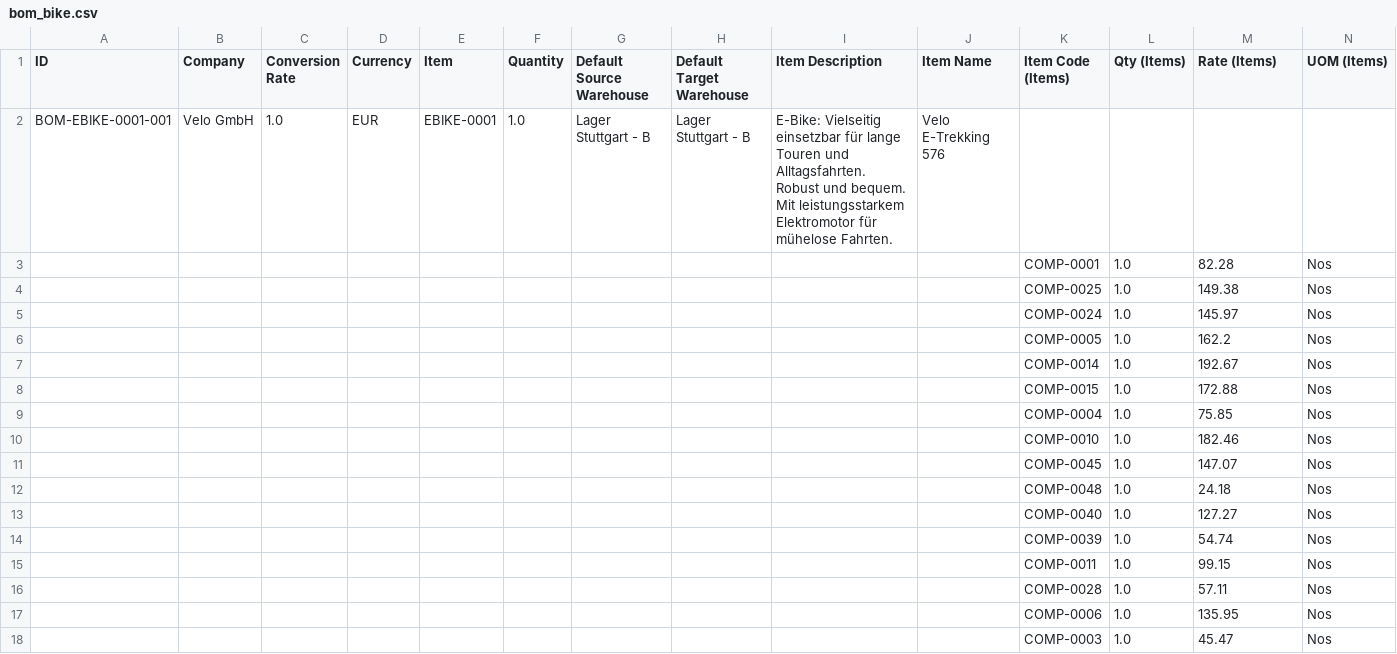
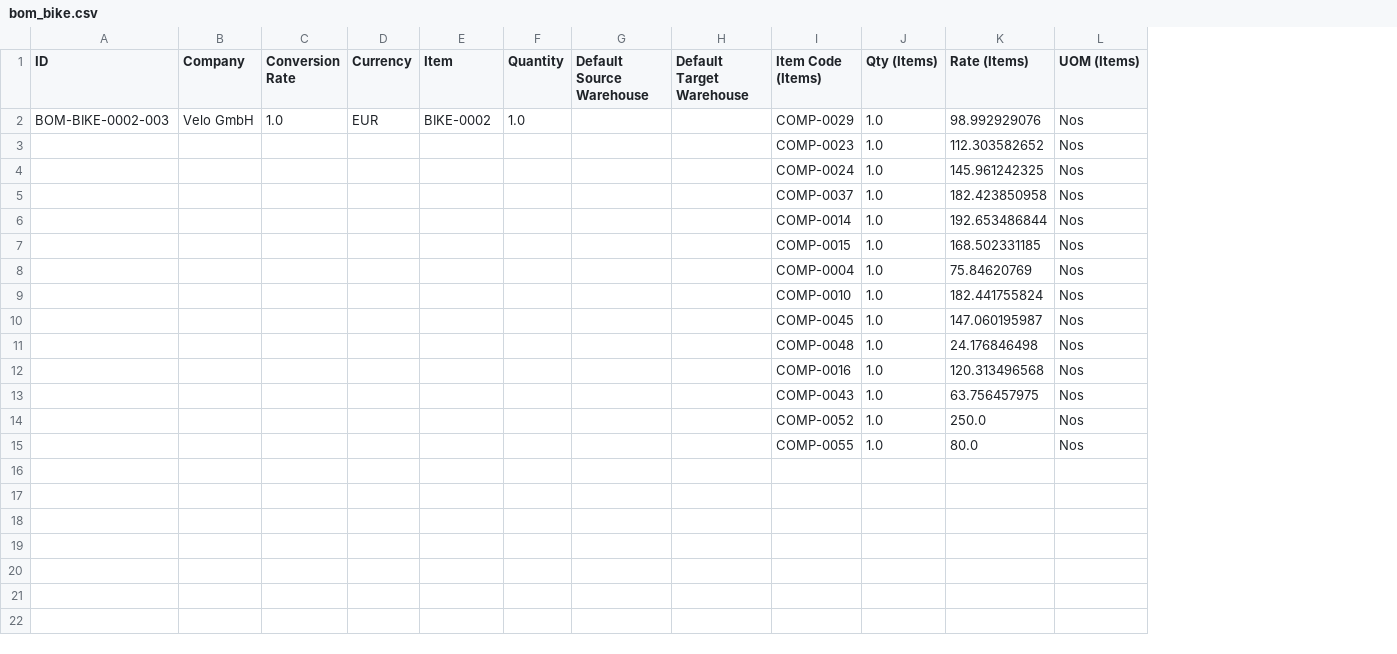
Before and after one commit to nikolajIvanov/erpnext-datenerstellung, a CSV file: master_data_csv/bom_bike.csv, drawn as a sheet; removed rows and columns are numbered as before the commit, all else as after; the diff names each change by its address in the sheet, - before the commit and + after, or states it on an @@ line.

```diff
--- a/master_data_csv/bom_bike.csv
+++ b/master_data_csv/bom_bike.csv
-column I (Item Description), empty
-column J (Item Name), empty
-row 2: BOM-EBIKE-0001-001 | Velo GmbH | 1.0 | EUR | EBIKE-0001 | 1.0 | Lager Stuttgart - B | Lager Stuttgart - B | E-Bike: Vielseitig einsetzbar für lange Touren und Alltagsfahrten. Robust und bequem. Mit leistungsstarkem Elektromotor für mühelose Fahrten. | Velo E-Trekking 576
-row 3:  |  |  |  |  |  |  |  |  |  | COMP-0001 | 1.0 | 82.28 | Nos
+row 2: BOM-BIKE-0002-003 | Velo GmbH | 1.0 | EUR | BIKE-0002 | 1.0 |  |  | COMP-0029 | 1.0 | 98.992929076 | Nos
-I3 (Item Code (Items)): COMP-0025
+I3 (Item Code (Items)): COMP-0023
-K3 (Rate (Items)): 149.38
+K3 (Rate (Items)): 112.303582652
-K4 (Rate (Items)): 145.97
+K4 (Rate (Items)): 145.961242325
-I5 (Item Code (Items)): COMP-0005
+I5 (Item Code (Items)): COMP-0037
-K5 (Rate (Items)): 162.2
+K5 (Rate (Items)): 182.423850958
-K6 (Rate (Items)): 192.67
+K6 (Rate (Items)): 192.653486844
-K7 (Rate (Items)): 172.88
+K7 (Rate (Items)): 168.502331185
-K8 (Rate (Items)): 75.85
+K8 (Rate (Items)): 75.84620769
-K9 (Rate (Items)): 182.46
+K9 (Rate (Items)): 182.441755824
-K10 (Rate (Items)): 147.07
+K10 (Rate (Items)): 147.060195987
-K11 (Rate (Items)): 24.18
+K11 (Rate (Items)): 24.176846498
-I12 (Item Code (Items)): COMP-0040
+I12 (Item Code (Items)): COMP-0016
-K12 (Rate (Items)): 127.27
+K12 (Rate (Items)): 120.313496568
-I13 (Item Code (Items)): COMP-0039
+I13 (Item Code (Items)): COMP-0043
-K13 (Rate (Items)): 54.74
+K13 (Rate (Items)): 63.756457975
-row 15:  |  |  |  |  |  |  |  |  |  | COMP-0011 | 1.0 | 99.15 | Nos
-I14 (Item Code (Items)): COMP-0028
+I14 (Item Code (Items)): COMP-0052
-K14 (Rate (Items)): 57.11
+K14 (Rate (Items)): 250.0
-I15 (Item Code (Items)): COMP-0006
+I15 (Item Code (Items)): COMP-0055
-K15 (Rate (Items)): 135.95
+K15 (Rate (Items)): 80.0
-row 18:  |  |  |  |  |  |  |  |  |  | COMP-0003 | 1.0 | 45.47 | Nos
```
Also changed, not shown: 4 other files.
